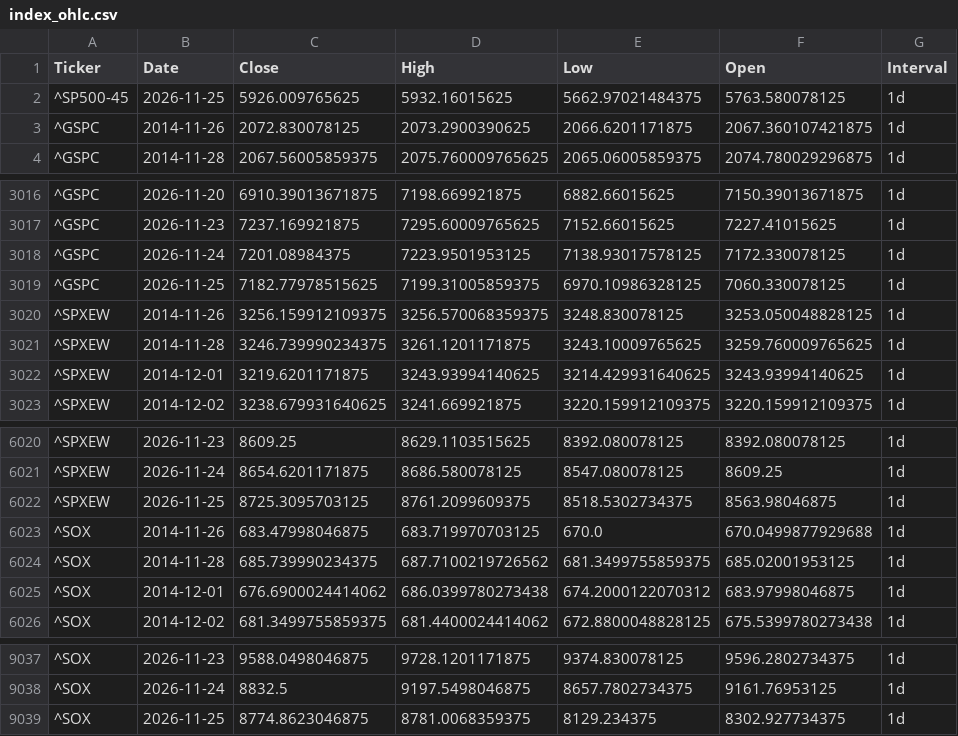
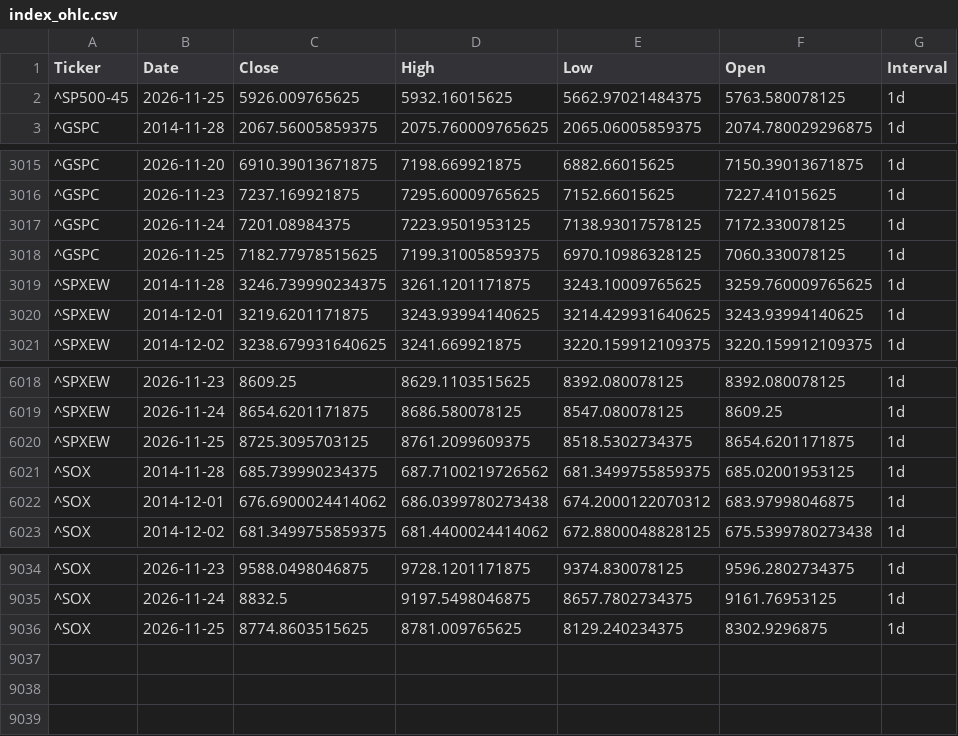
Before and after one commit to chenyicheng2008/sp500-OHLC, a CSV file: data/weekly_reutin/index_ohlc.csv, drawn as a sheet; only a part is shown, gaps mark what is left out.

```diff
--- a/data/weekly_reutin/index_ohlc.csv
+++ b/data/weekly_reutin/index_ohlc.csv
@@ -2,3 +2,2 @@
 ^SP500-45,2026-11-25,5926.009765625,5932.16015625,5662.97021484375,5763.580078125,1d
-^GSPC,2014-11-26,2072.830078125,2073.2900390625,2066.6201171875,2067.360107421875,1d
 ^GSPC,2014-11-28,2067.56005859375,2075.760009765625,2065.06005859375,2074.780029296875,1d
@@ -3019,3 +3018,2 @@
 ^GSPC,2026-11-25,7182.77978515625,7199.31005859375,6970.10986328125,7060.330078125,1d
-^SPXEW,2014-11-26,3256.159912109375,3256.570068359375,3248.830078125,3253.050048828125,1d
 ^SPXEW,2014-11-28,3246.739990234375,3261.1201171875,3243.10009765625,3259.760009765625,1d
@@ -6021,4 +6019,3 @@
 ^SPXEW,2026-11-24,8654.6201171875,8686.580078125,8547.080078125,8609.25,1d
-^SPXEW,2026-11-25,8725.3095703125,8761.2099609375,8518.5302734375,8563.98046875,1d
-^SOX,2014-11-26,683.47998046875,683.719970703125,670.0,670.0499877929688,1d
+^SPXEW,2026-11-25,8725.3095703125,8761.2099609375,8518.5302734375,8654.6201171875,1d
 ^SOX,2014-11-28,685.739990234375,687.7100219726562,681.3499755859375,685.02001953125,1d
@@ -9038,2 +9035,2 @@
 ^SOX,2026-11-24,8832.5,9197.5498046875,8657.7802734375,9161.76953125,1d
-^SOX,2026-11-25,8774.8623046875,8781.0068359375,8129.234375,8302.927734375,1d
+^SOX,2026-11-25,8774.8603515625,8781.009765625,8129.240234375,8302.9296875,1d
```
Also changed, not shown: data/weekly_reutin/Memory_ohlc.csv, data/weekly_reutin/SP550_memory_combined.csv, 6 other files.
